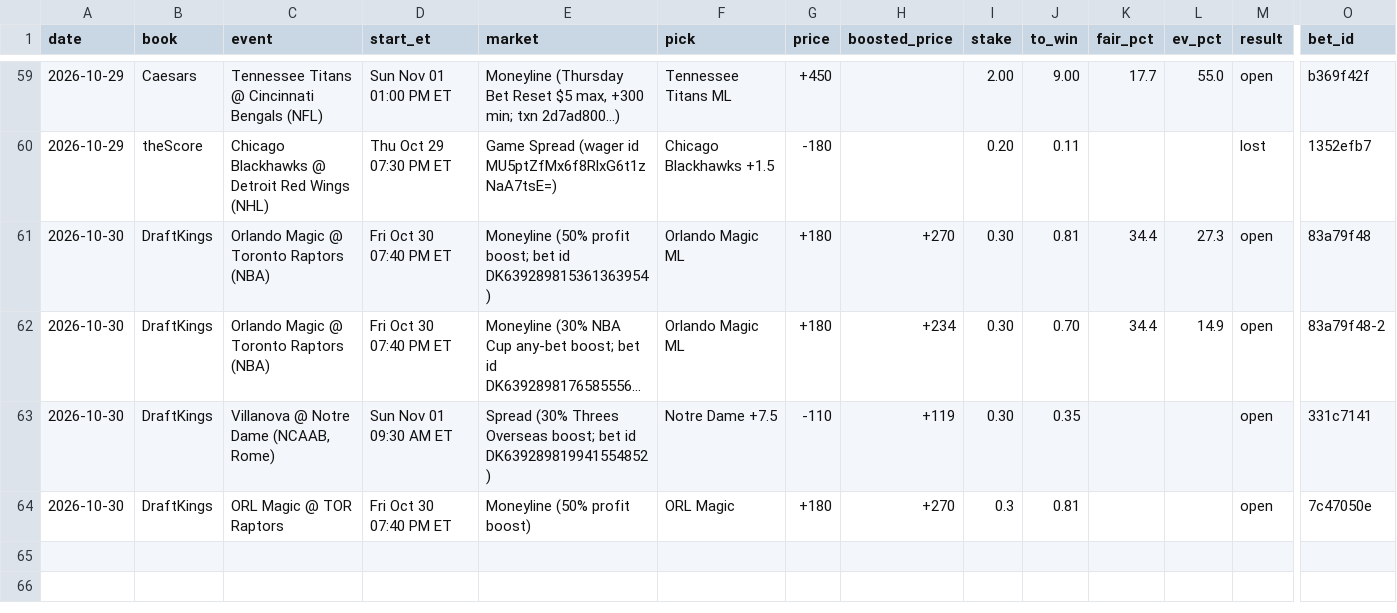
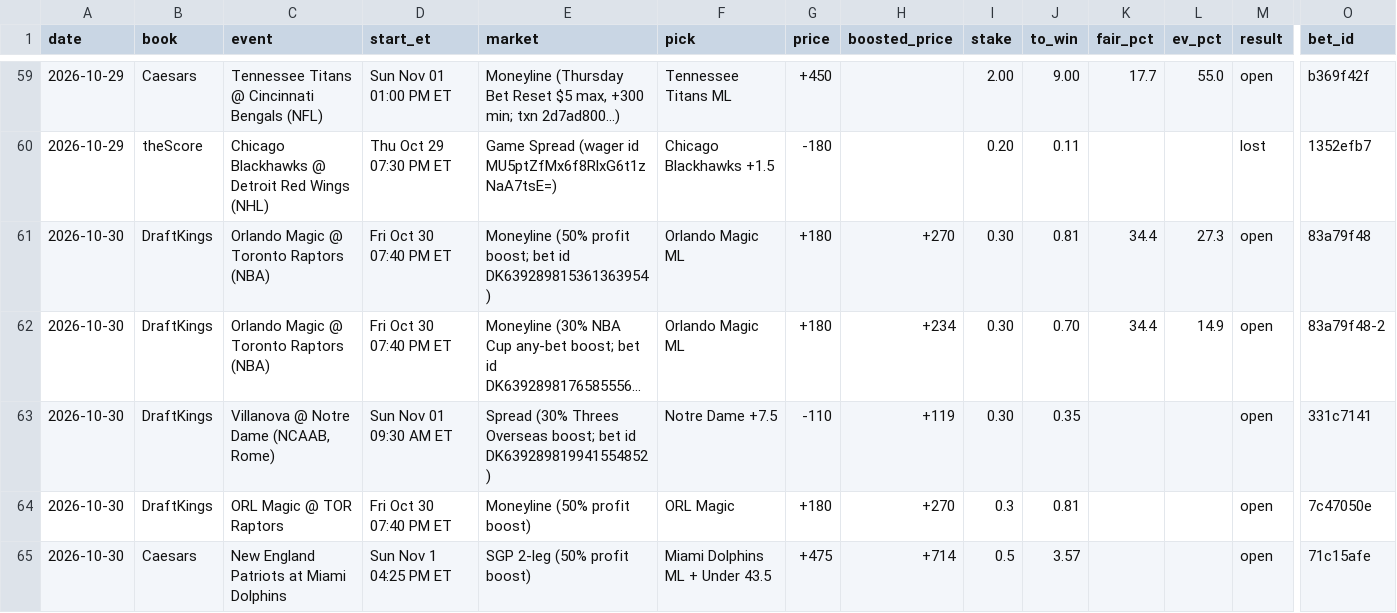
Before and after one commit to s-chuch/bet-dashboard, a CSV file: data/bets.csv, drawn as a sheet; only a part is shown, gaps mark what is left out; long unchanged cells end in …; rows hold the shown columns only; the diff names each change by its address in the sheet, - before the commit and + after, or states it on an @@ line.

```diff
--- a/data/bets.csv
+++ b/data/bets.csv
+row 65: 2026-10-30 | Caesars | New England Patriots at Miami Dolphins | Sun Nov 1 04:25 PM ET | SGP 2-leg (50% profit boost) | Miami Dolphins ML + Under 43.5 | +475 | +714 | 0.5 | 3.57 |  |  | open | 71c15afe
```
Also changed, not shown: data/balances.csv, data/clv.csv, 4 other files.
